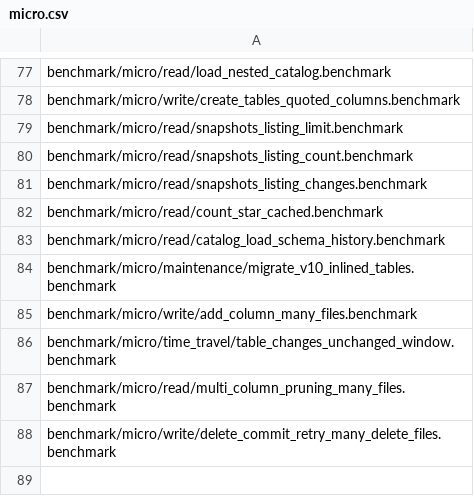
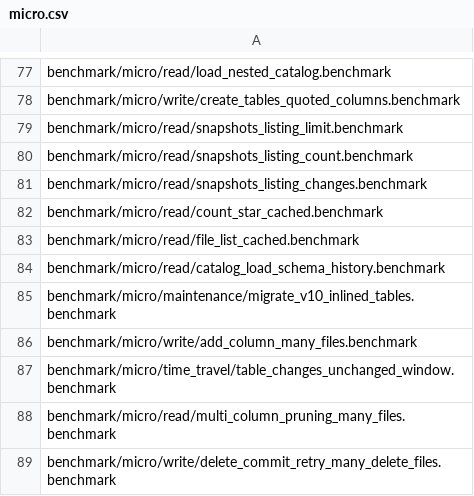
Before and after one commit to duckdb/ducklake, a CSV file: .github/regression/micro.csv, drawn as a sheet; only a part is shown, gaps mark what is left out; the diff names each change by its address in the sheet, - before the commit and + after, or states it on an @@ line.

```diff
--- a/.github/regression/micro.csv
+++ b/.github/regression/micro.csv
+row 83: benchmark/micro/read/file_list_cached.benchmark
```
Also changed, not shown: 1 other file.
